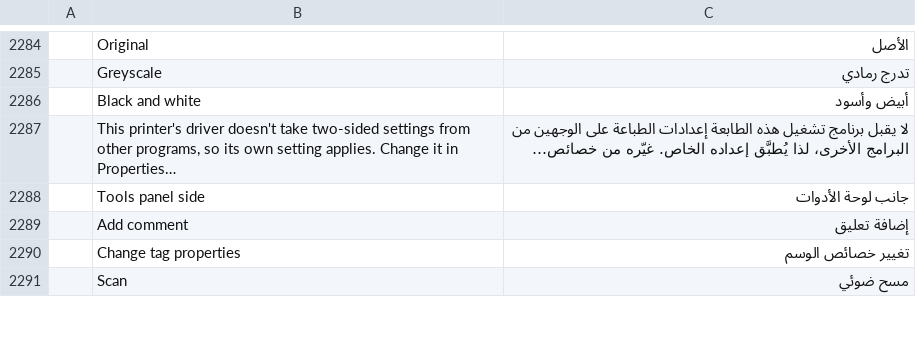
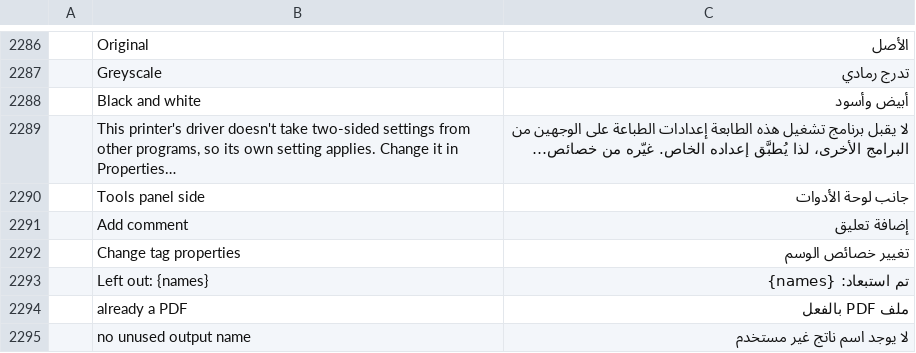
Before and after one commit to 0ldini/pdfcraft, a TSV file: crates/ui-egui/src/i18n/ar.tsv, drawn as a sheet; only a part is shown, gaps mark what is left out; the shorter side is filled out with more unchanged rows; the diff covers the shown part only; the diff names each change by its address in the sheet, - before the commit and + after, or states it on an @@ line.

```diff
--- a/crates/ui-egui/src/i18n/ar.tsv
+++ b/crates/ui-egui/src/i18n/ar.tsv
+row 2293:  | Left out: {names} | تم استبعاد: {names}
+row 2294:  | already a PDF | ملف PDF بالفعل
+row 2295:  | no unused output name | لا يوجد اسم ناتج غير مستخدم
```
Also changed, not shown: 4 added rows elsewhere in this file, crates/ui-egui/src/i18n/bg.tsv, crates/ui-egui/src/i18n/el.tsv, 25 other files.
